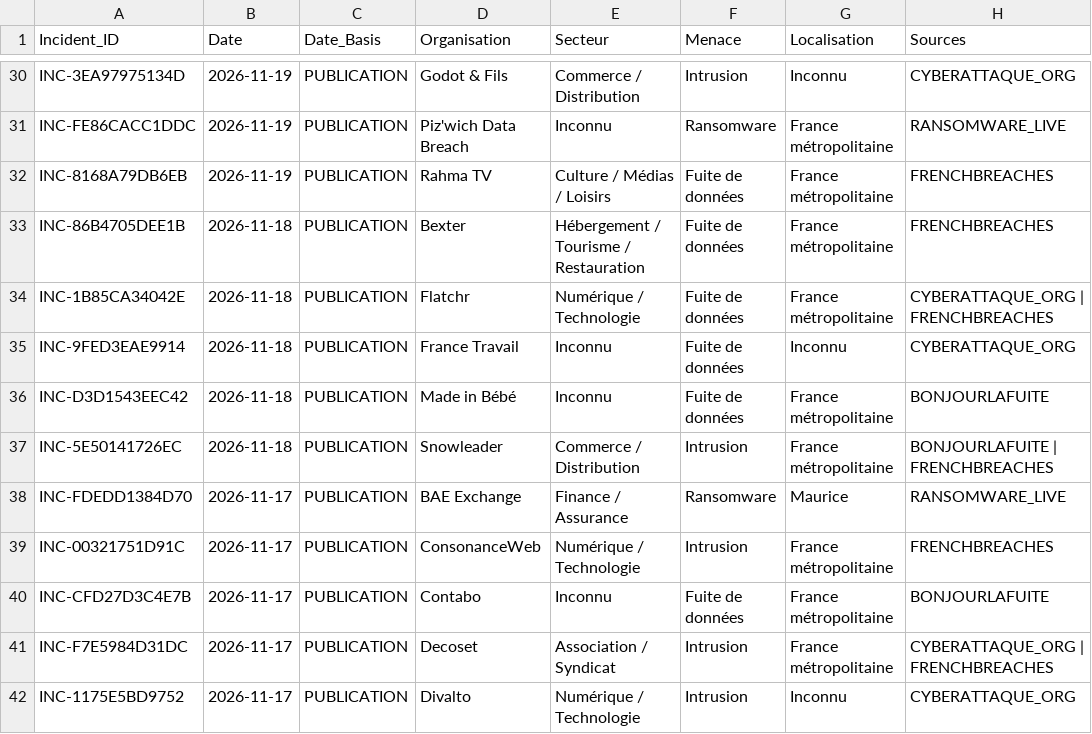
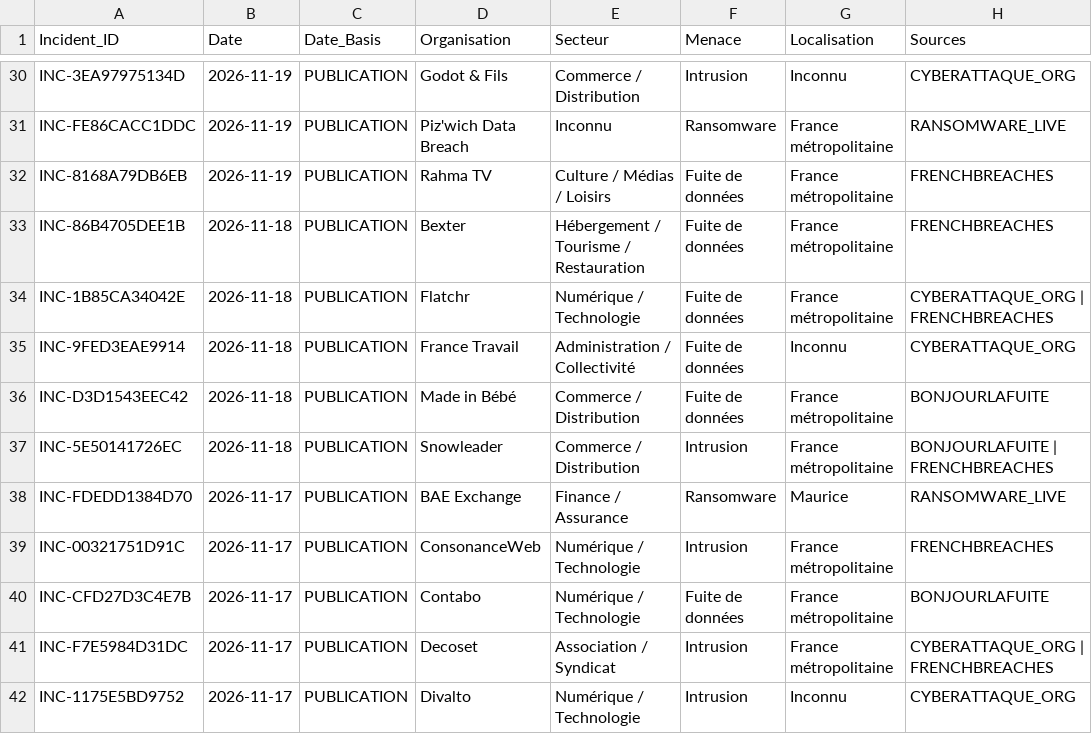
Before and after one commit to Ya7o/Cyberwatch, a CSV file: data/incidents.csv, drawn as a sheet; only a part is shown, gaps mark what is left out; the diff covers the shown part only; the diff names each change by its address in the sheet, - before the commit and + after, or states it on an @@ line.

```diff
--- a/data/incidents.csv
+++ b/data/incidents.csv
-E35 (Secteur): Inconnu
+E35 (Secteur): Administration / Collectivité
-E36 (Secteur): Inconnu
+E36 (Secteur): Commerce / Distribution
-E40 (Secteur): Inconnu
+E40 (Secteur): Numérique / Technologie
```
Also changed, not shown: 49 edited cells elsewhere in this file, data/items.csv, data/sector_resolution.csv, 15 other files.
